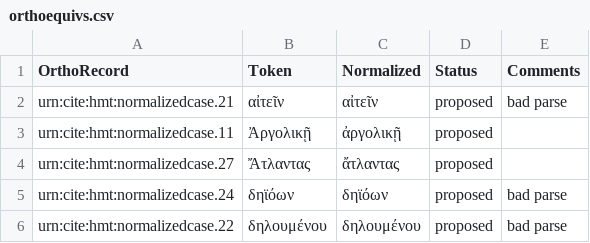
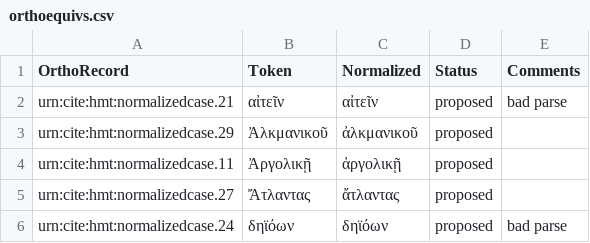
Before and after one commit to homermultitext/lexmapping, a CSV file: orthoequivs.csv, drawn as a sheet; only a part is shown; the shorter side is filled out with more unchanged rows; the diff names each change by its address in the sheet, - before the commit and + after, or states it on an @@ line.

Commit message:
Update orthoequivs.csv

```diff
--- a/orthoequivs.csv
+++ b/orthoequivs.csv
+row 3: urn:cite:hmt:normalizedcase.29 | Ἀλκμανικοῦ | ἀλκμανικοῦ | proposed
```
